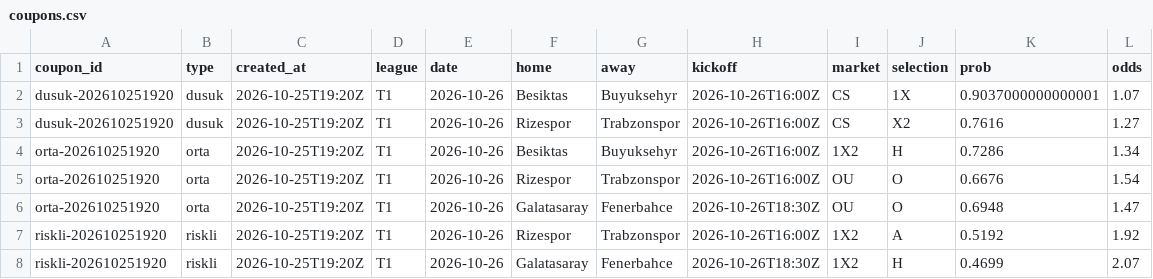
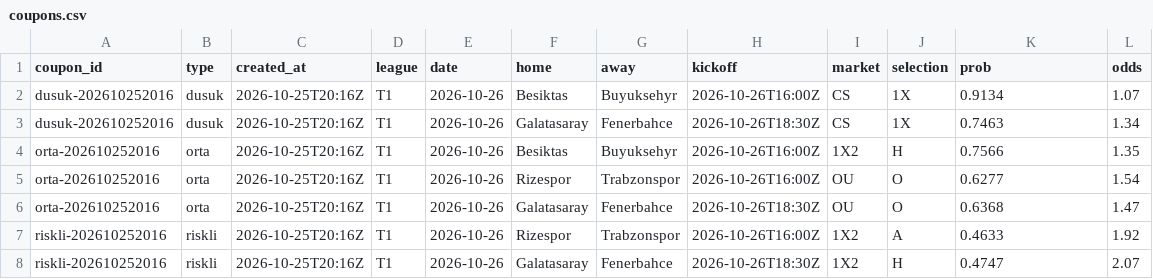
Before and after one commit to Tayips/IddiaTahmin, a CSV file: data/coupons.csv, drawn as a sheet.

```diff
--- a/data/coupons.csv
+++ b/data/coupons.csv
@@ -1,8 +1,8 @@
 coupon_id,type,created_at,league,date,home,away,kickoff,market,selection,prob,odds
-dusuk-202610251920,dusuk,2026-10-25T19:20Z,T1,2026-10-26,Besiktas,Buyuksehyr,2026-10-26T16:00Z,CS,1X,0.9037000000000001,1.07
-dusuk-202610251920,dusuk,2026-10-25T19:20Z,T1,2026-10-26,Rizespor,Trabzonspor,2026-10-26T16:00Z,CS,X2,0.7616,1.27
-orta-202610251920,orta,2026-10-25T19:20Z,T1,2026-10-26,Besiktas,Buyuksehyr,2026-10-26T16:00Z,1X2,H,0.7286,1.34
-orta-202610251920,orta,2026-10-25T19:20Z,T1,2026-10-26,Rizespor,Trabzonspor,2026-10-26T16:00Z,OU,O,0.6676,1.54
-orta-202610251920,orta,2026-10-25T19:20Z,T1,2026-10-26,Galatasaray,Fenerbahce,2026-10-26T18:30Z,OU,O,0.6948,1.47
-riskli-202610251920,riskli,2026-10-25T19:20Z,T1,2026-10-26,Rizespor,Trabzonspor,2026-10-26T16:00Z,1X2,A,0.5192,1.92
-riskli-202610251920,riskli,2026-10-25T19:20Z,T1,2026-10-26,Galatasaray,Fenerbahce,2026-10-26T18:30Z,1X2,H,0.4699,2.07
+dusuk-202610252016,dusuk,2026-10-25T20:16Z,T1,2026-10-26,Besiktas,Buyuksehyr,2026-10-26T16:00Z,CS,1X,0.9134,1.07
+dusuk-202610252016,dusuk,2026-10-25T20:16Z,T1,2026-10-26,Galatasaray,Fenerbahce,2026-10-26T18:30Z,CS,1X,0.7463,1.34
+orta-202610252016,orta,2026-10-25T20:16Z,T1,2026-10-26,Besiktas,Buyuksehyr,2026-10-26T16:00Z,1X2,H,0.7566,1.35
+orta-202610252016,orta,2026-10-25T20:16Z,T1,2026-10-26,Rizespor,Trabzonspor,2026-10-26T16:00Z,OU,O,0.6277,1.54
+orta-202610252016,orta,2026-10-25T20:16Z,T1,2026-10-26,Galatasaray,Fenerbahce,2026-10-26T18:30Z,OU,O,0.6368,1.47
+riskli-202610252016,riskli,2026-10-25T20:16Z,T1,2026-10-26,Rizespor,Trabzonspor,2026-10-26T16:00Z,1X2,A,0.4633,1.92
+riskli-202610252016,riskli,2026-10-25T20:16Z,T1,2026-10-26,Galatasaray,Fenerbahce,2026-10-26T18:30Z,1X2,H,0.4747,2.07
```
Also changed, not shown: data/predictions.csv, 3 other files.
